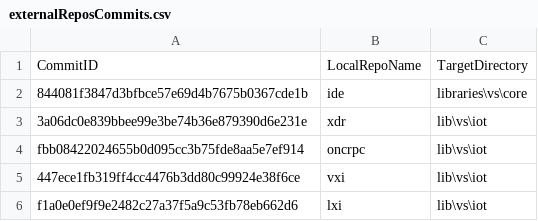
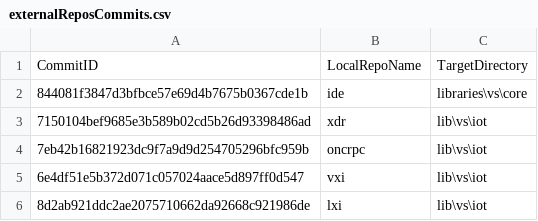
Before and after one commit to ATECoder/dn.lxi, a CSV file: externalReposCommits.csv, drawn as a sheet.

```diff
--- a/externalReposCommits.csv
+++ b/externalReposCommits.csv
@@ -2,5 +2,5 @@ CommitID,LocalRepoName,TargetDirectory
 844081f3847d3bfbce57e69d4b7675b0367cde1b,ide,libraries\vs\core
-3a06dc0e839bbee99e3be74b36e879390d6e231e,xdr,lib\vs\iot
-fbb08422024655b0d095cc3b75fde8aa5e7ef914,oncrpc,lib\vs\iot
-447ece1fb319ff4cc4476b3dd80c99924e38f6ce,vxi,lib\vs\iot
-f1a0e0ef9f9e2482c27a37f5a9c53fb78eb662d6,lxi,lib\vs\iot
+7150104bef9685e3b589b02cd5b26d93398486ad,xdr,lib\vs\iot
+7eb42b16821923dc9f7a9d9d254705296bfc959b,oncrpc,lib\vs\iot
+6e4df51e5b372d071c057024aace5d897ff0d547,vxi,lib\vs\iot
+8d2ab921ddc2ae2075710662da92668c921986de,lxi,lib\vs\iot
```
Also changed, not shown: 1 other file.
